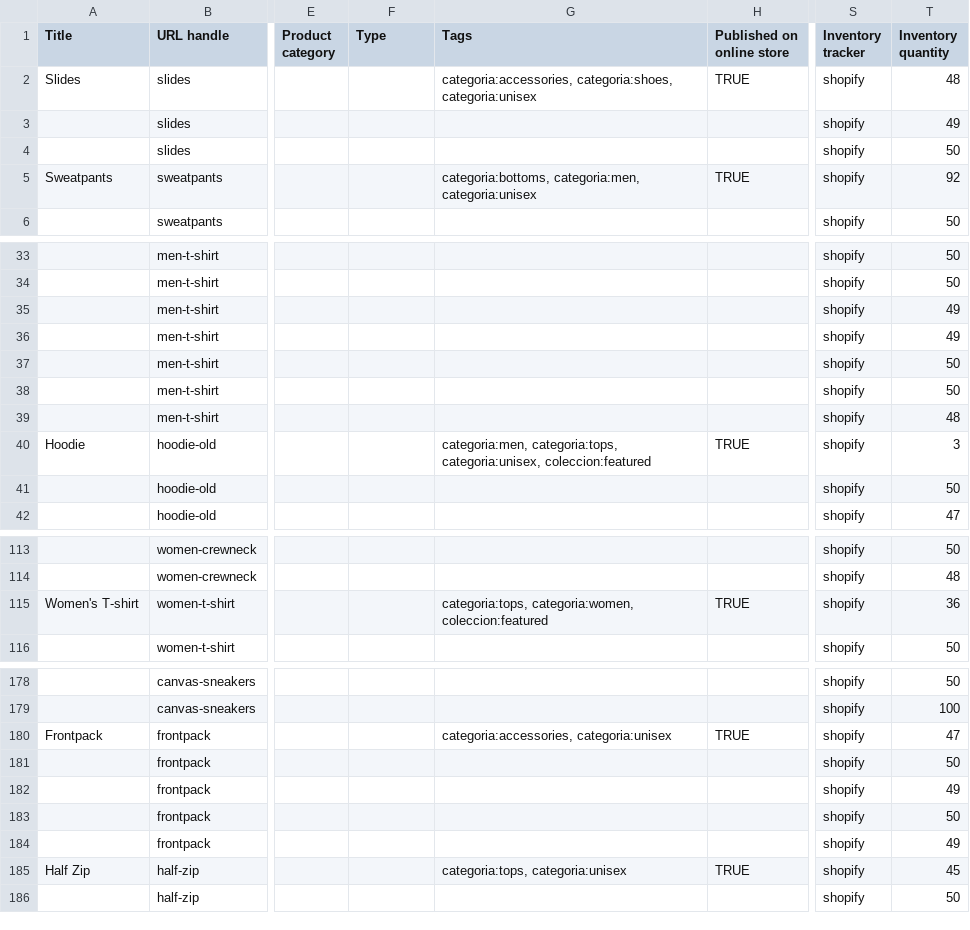
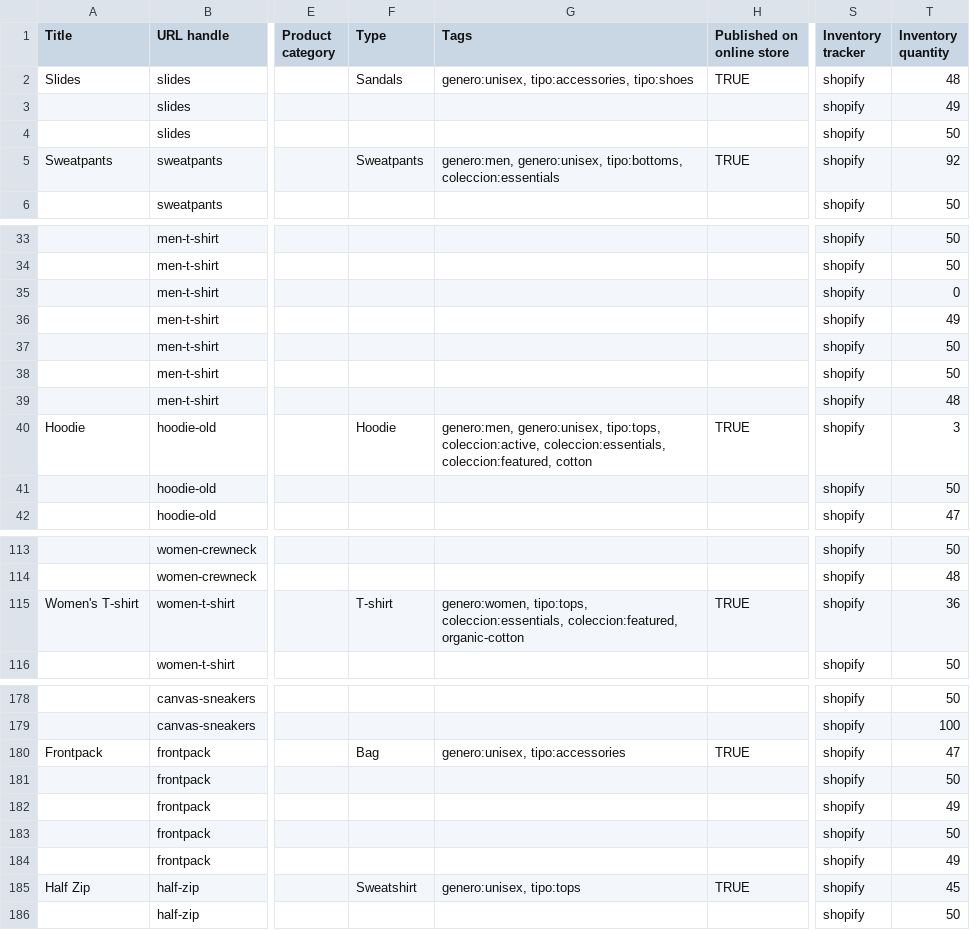
Before and after one commit to wildcant/proteus, a CSV file: apps/backend/scripts/seed/product-import.csv, drawn as a sheet; only a part is shown, gaps mark what is left out; the diff covers the shown part only; the diff names each change by its address in the sheet, - before the commit and + after, or states it on an @@ line.

```diff
--- a/apps/backend/scripts/seed/product-import.csv
+++ b/apps/backend/scripts/seed/product-import.csv
-F2 (Type): (empty)
+F2 (Type): Sandals
-G2 (Tags): categoria:accessories, categoria:shoes, categoria:unisex
+G2 (Tags): genero:unisex, tipo:accessories, tipo:shoes
-F5 (Type): (empty)
+F5 (Type): Sweatpants
-G5 (Tags): categoria:bottoms, categoria:men, categoria:unisex
+G5 (Tags): genero:men, genero:unisex, tipo:bottoms, coleccion:essentials
-T35 (Inventory quantity): 49
+T35 (Inventory quantity): 0
-F40 (Type): (empty)
+F40 (Type): Hoodie
-G40 (Tags): categoria:men, categoria:tops, categoria:unisex, coleccion:featured
+G40 (Tags): genero:men, genero:unisex, tipo:tops, coleccion:active, coleccion:essentials, coleccion:featured, cotton
-F115 (Type): (empty)
+F115 (Type): T-shirt
-G115 (Tags): categoria:tops, categoria:women, coleccion:featured
+G115 (Tags): genero:women, tipo:tops, coleccion:essentials, coleccion:featured, organic-cotton
-F180 (Type): (empty)
+F180 (Type): Bag
-G180 (Tags): categoria:accessories, categoria:unisex
+G180 (Tags): genero:unisex, tipo:accessories
-F185 (Type): (empty)
+F185 (Type): Sweatshirt
-G185 (Tags): categoria:tops, categoria:unisex
+G185 (Tags): genero:unisex, tipo:tops
```
Also changed, not shown: 46 edited cells elsewhere in this file, 1 other file.
